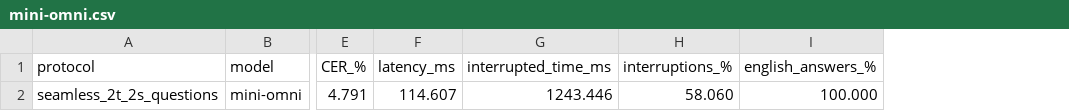
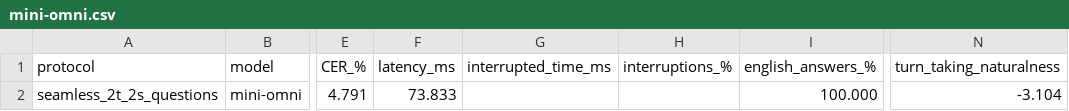
Before and after one commit to thomasthebaud/SPEAR-benchmark-code, a CSV file: reports/seamless_2t_2s_questions/benchmark/mini-omni.csv, drawn as a sheet; only a part is shown, gaps mark what is left out; the diff names each change by its address in the sheet, - before the commit and + after, or states it on an @@ line.

```diff
--- a/reports/seamless_2t_2s_questions/benchmark/mini-omni.csv
+++ b/reports/seamless_2t_2s_questions/benchmark/mini-omni.csv
+column N (turn_taking_naturalness), row 2: -3.104
-F2 (latency_ms): 114.607
+F2 (latency_ms): 73.833
-G2 (interrupted_time_ms): 1243.446
+G2 (interrupted_time_ms): (empty)
-H2 (interruptions_%): 58.060
+H2 (interruptions_%): (empty)
```
Also changed, not shown: reports/seamless_2t_2s_questions/benchmark.csv, reports/seamless_2t_2s_questions/benchmark/Qwen2.5-Omni-7B.csv, 51 other files.
